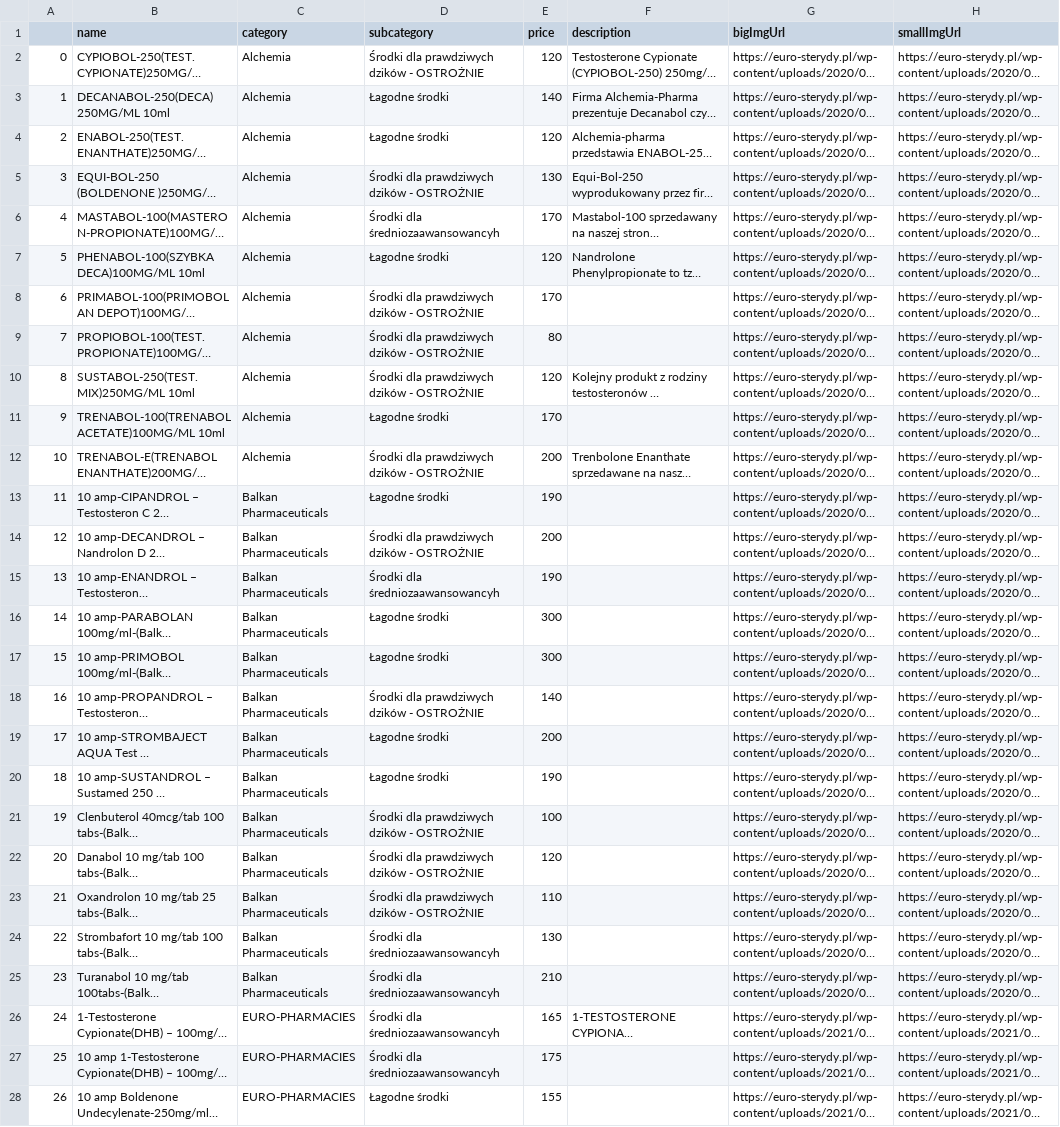
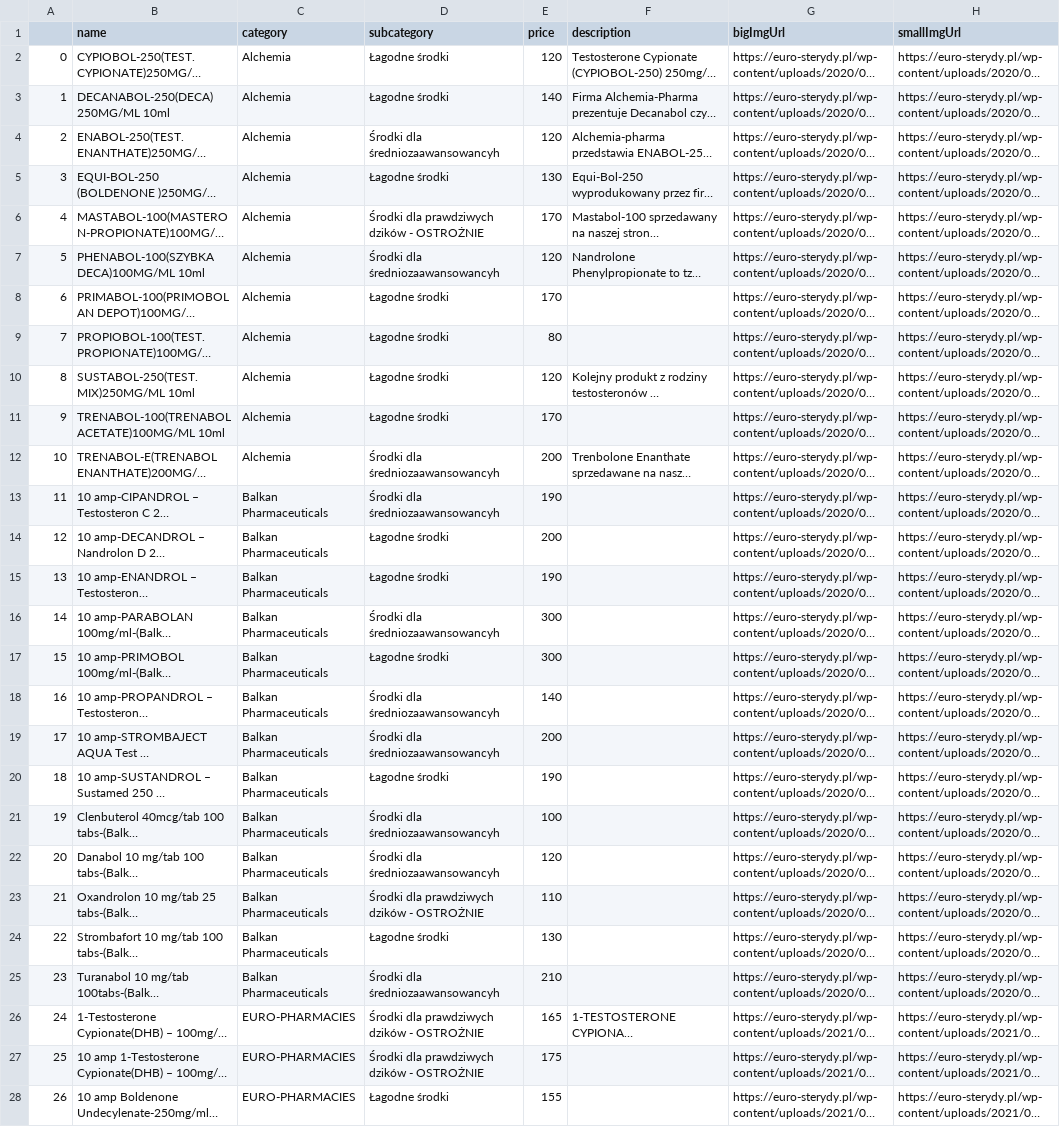
Before and after one commit to PawelManczak/PGSterydy, a CSV file: scraper data/products.csv, drawn as a sheet; only a part is shown; long unchanged cells end in …; the diff covers the shown part only; the diff names each change by its address in the sheet, - before the commit and + after, or states it on an @@ line.

```diff
--- a/scraper data/products.csv
+++ b/scraper data/products.csv
-D2 (subcategory): Środki dla prawdziwych dzików - OSTROŻNIE
+D2 (subcategory): Łagodne środki
-D4 (subcategory): Łagodne środki
+D4 (subcategory): Środki dla średniozaawansowancyh
-D5 (subcategory): Środki dla prawdziwych dzików - OSTROŻNIE
+D5 (subcategory): Łagodne środki
-D6 (subcategory): Środki dla średniozaawansowancyh
+D6 (subcategory): Środki dla prawdziwych dzików - OSTROŻNIE
-D7 (subcategory): Łagodne środki
+D7 (subcategory): Środki dla średniozaawansowancyh
-D8:D10 (subcategory): Środki dla prawdziwych dzików - OSTROŻNIE
+D8:D10 (subcategory): Łagodne środki
-D12 (subcategory): Środki dla prawdziwych dzików - OSTROŻNIE
+D12 (subcategory): Środki dla średniozaawansowancyh
-D13 (subcategory): Łagodne środki
+D13 (subcategory): Środki dla średniozaawansowancyh
-D14 (subcategory): Środki dla prawdziwych dzików - OSTROŻNIE
+D14 (subcategory): Łagodne środki
-D15 (subcategory): Środki dla średniozaawansowancyh
+D15 (subcategory): Łagodne środki
-D16 (subcategory): Łagodne środki
+D16 (subcategory): Środki dla średniozaawansowancyh
-D18 (subcategory): Środki dla prawdziwych dzików - OSTROŻNIE
+D18 (subcategory): Środki dla średniozaawansowancyh
-D19 (subcategory): Łagodne środki
+D19 (subcategory): Środki dla średniozaawansowancyh
-D21:D22 (subcategory): Środki dla prawdziwych dzików - OSTROŻNIE
+D21:D22 (subcategory): Środki dla średniozaawansowancyh
-D24 (subcategory): Środki dla średniozaawansowancyh
+D24 (subcategory): Łagodne środki
-D26:D27 (subcategory): Środki dla średniozaawansowancyh
+D26:D27 (subcategory): Środki dla prawdziwych dzików - OSTROŻNIE
```
Also changed, not shown: 86 edited cells elsewhere in this file, scraper data/categories.csv, 1 other file.
